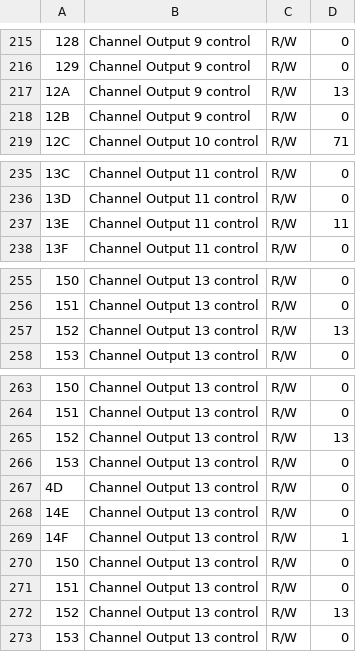
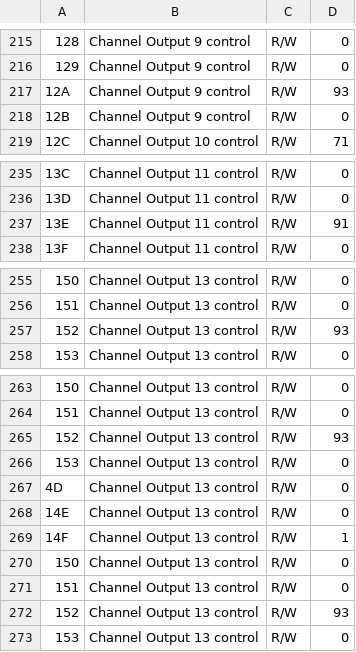
Before and after one commit to tkulhane/UHSD_DAQ_APP_PcApp, a CSV file: UHSD_DAQ_APP/UHSD_DAQ_APP/bin/Debug/REG/HMC_reg.csv, drawn as a sheet; only a part is shown, gaps mark what is left out; the diff covers the shown part only; the diff names each change by its address in the sheet, - before the commit and + after, or states it on an @@ line.

```diff
--- a/UHSD_DAQ_APP/UHSD_DAQ_APP/bin/Debug/REG/HMC_reg.csv
+++ b/UHSD_DAQ_APP/UHSD_DAQ_APP/bin/Debug/REG/HMC_reg.csv
-D217: 13
+D217: 93
-D237: 11
+D237: 91
-D257: 13
+D257: 93
-D265: 13
+D265: 93
-D272: 13
+D272: 93
```
Also changed, not shown: 6 edited cells elsewhere in this file, 18 other files.
